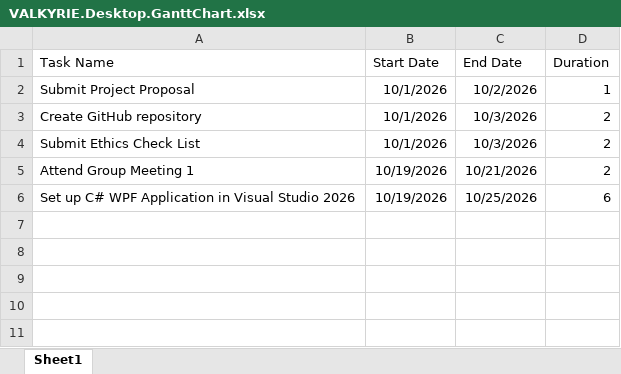
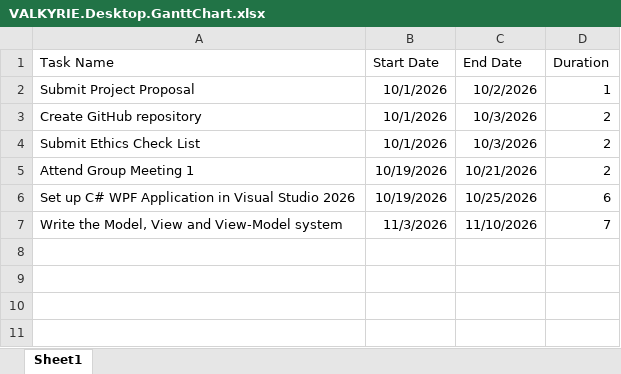
Before and after one commit to lukehirst1/VALKYRIE, an Excel workbook: VALKYRIE.Documents/VALKYRIE.Desktop.GanttChart.xlsx, sheet Sheet1, drawn as a sheet; only a part is shown; values as stored, in another font and other column widths than the file's, no borders; charts and pictures not drawn; the diff names each change by its address in the sheet, - before the commit and + after, or states it on an @@ line.

```diff
--- a/VALKYRIE.Documents/VALKYRIE.Desktop.GanttChart.xlsx (sheet Sheet1)
+++ b/VALKYRIE.Documents/VALKYRIE.Desktop.GanttChart.xlsx (sheet Sheet1)
-row 7: (empty)
+row 7: Write the Model, View and View-Model system | 11/3/2026 | 11/10/2026 | 7
```
Also changed, not shown: charts or pictures, 1 other file.
